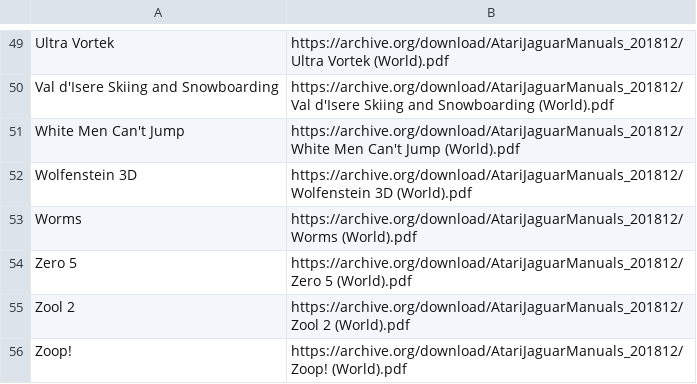
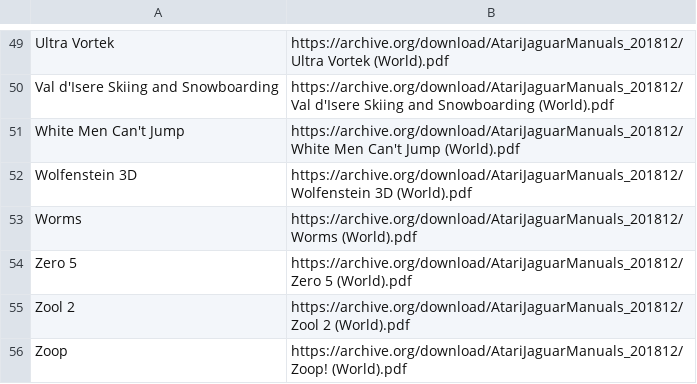
Before and after one commit to obrie/retrokit, a TSV file: config/systems/atarijaguar/manuals.tsv, drawn as a sheet; only a part is shown, gaps mark what is left out.

Commit message:
Fix typo in atari jaguar manual for Zoop

```diff
--- a/config/systems/atarijaguar/manuals.tsv
+++ b/config/systems/atarijaguar/manuals.tsv
@@ -55,2 +55,2 @@ Zero 5	https://archive.org/download/AtariJaguarManuals_201812/Zero 5 (World).pdf
 Zool 2	https://archive.org/download/AtariJaguarManuals_201812/Zool 2 (World).pdf
-Zoop!	https://archive.org/download/AtariJaguarManuals_201812/Zoop! (World).pdf
+Zoop	https://archive.org/download/AtariJaguarManuals_201812/Zoop! (World).pdf
```
